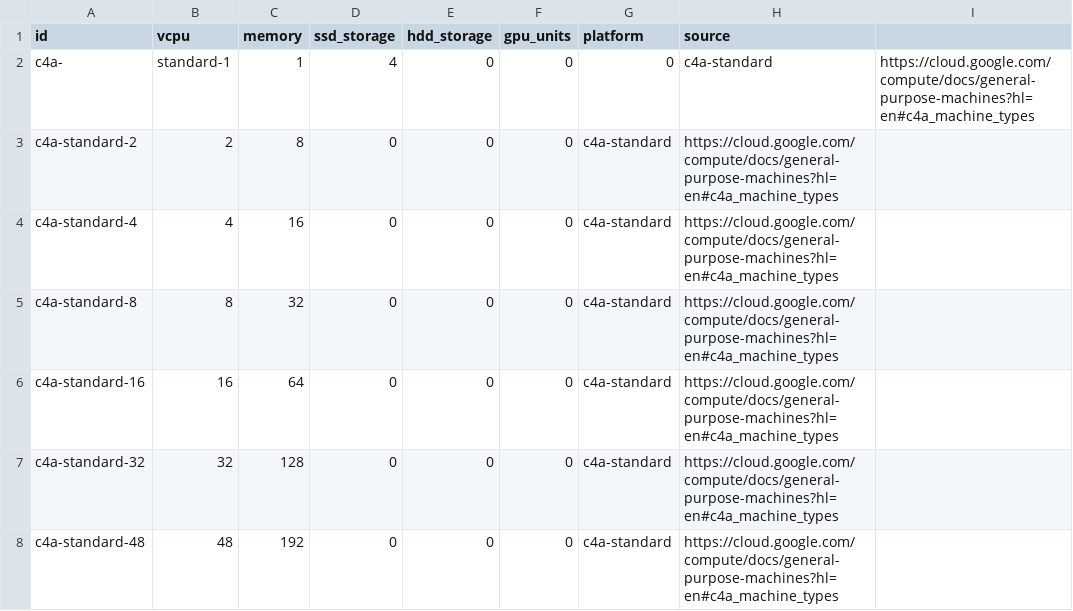
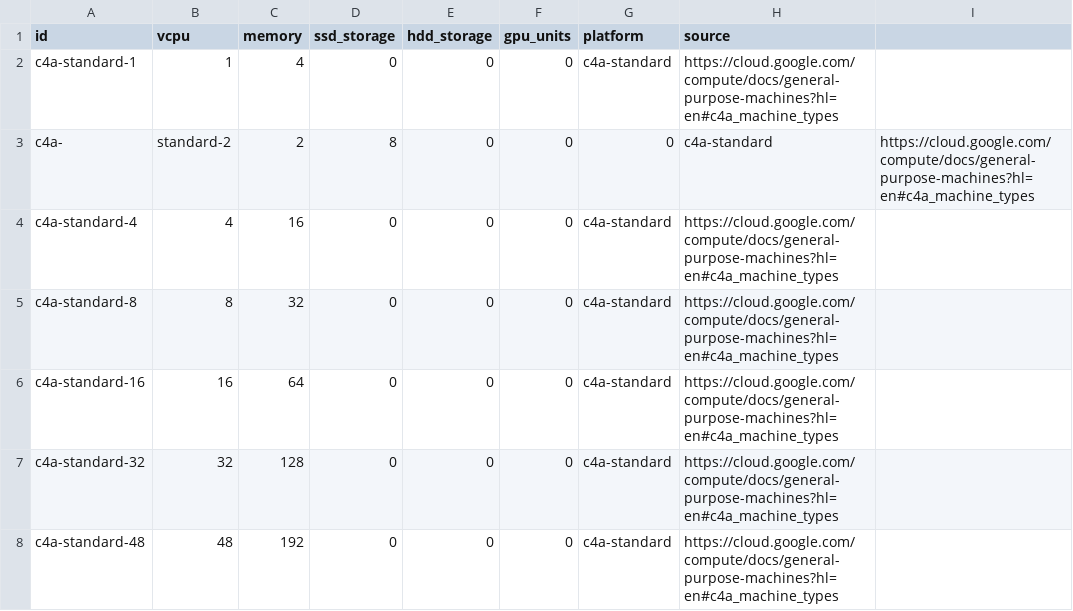
Before and after one commit to ju3ouz4n/boaviztapi, a CSV file: boaviztapi/data/archetypes/cloud/gcp.csv, drawn as a sheet; only a part is shown.

```diff
--- a/boaviztapi/data/archetypes/cloud/gcp.csv
+++ b/boaviztapi/data/archetypes/cloud/gcp.csv
@@ -1,4 +1,4 @@
 id,vcpu,memory,ssd_storage,hdd_storage,gpu_units,platform,source
-c4a-,standard-1,1,4,0,0,0,c4a-standard,https://cloud.google.com/compute/docs/general-purpose-machines?hl=en#c4a_machine_types
-c4a-standard-2,2,8,0,0,0,c4a-standard,https://cloud.google.com/compute/docs/general-purpose-machines?hl=en#c4a_machine_types
+c4a-standard-1,1,4,0,0,0,c4a-standard,https://cloud.google.com/compute/docs/general-purpose-machines?hl=en#c4a_machine_types
+c4a-,standard-2,2,8,0,0,0,c4a-standard,https://cloud.google.com/compute/docs/general-purpose-machines?hl=en#c4a_machine_types
 c4a-standard-4,4,16,0,0,0,c4a-standard,https://cloud.google.com/compute/docs/general-purpose-machines?hl=en#c4a_machine_types
```
Also changed, not shown: 1 other file.
